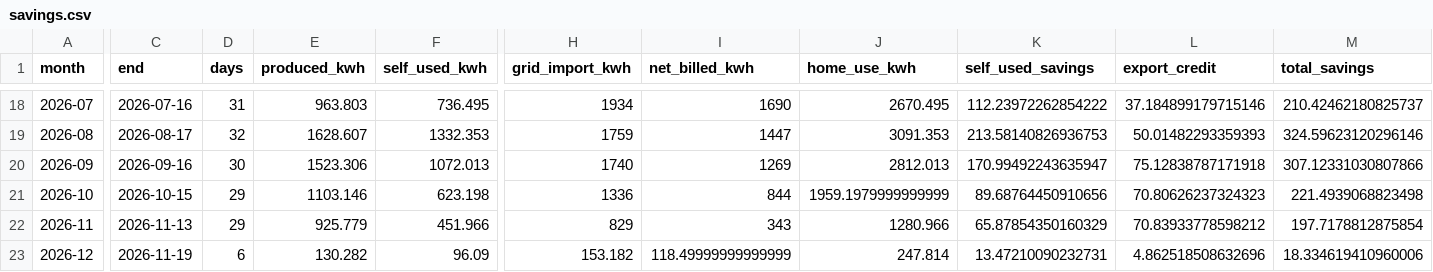
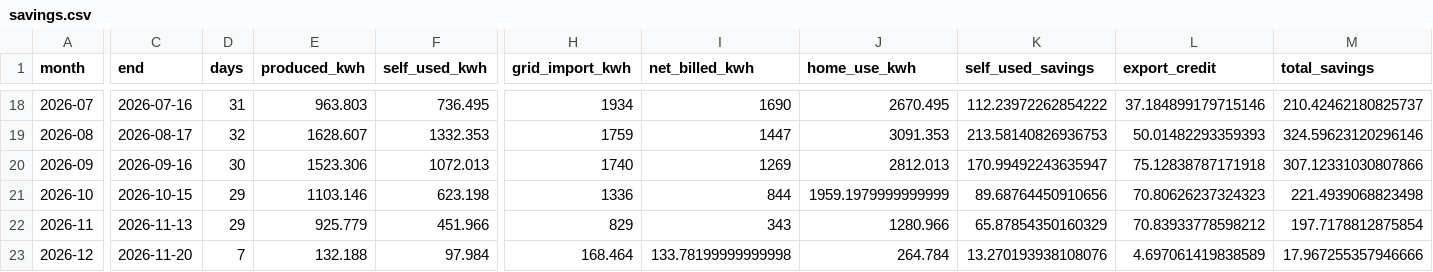
Before and after one commit to colinnickels-ui/colinnickels-ui.github.io, a CSV file: savings.csv, drawn as a sheet; only a part is shown, gaps mark what is left out; the diff covers the shown part only; the diff names each change by its address in the sheet, - before the commit and + after, or states it on an @@ line.

Commit message:
Update savings data (2026-11-20)

```diff
--- a/savings.csv
+++ b/savings.csv
-C23 (end): 2026-11-19
+C23 (end): 2026-11-20
-D23 (days): 6
+D23 (days): 7
-E23 (produced_kwh): 130.282
+E23 (produced_kwh): 132.188
-F23 (self_used_kwh): 96.09
+F23 (self_used_kwh): 97.984
-H23 (grid_import_kwh): 153.182
+H23 (grid_import_kwh): 168.464
-I23 (net_billed_kwh): 118.49999999999999
+I23 (net_billed_kwh): 133.78199999999998
-J23 (home_use_kwh): 247.814
+J23 (home_use_kwh): 264.784
-K23 (self_used_savings): 13.47210090232731
+K23 (self_used_savings): 13.270193938108076
-L23 (export_credit): 4.862518508632696
+L23 (export_credit): 4.697061419838589
-M23 (total_savings): 18.334619410960006
+M23 (total_savings): 17.967255357946666
```
Also changed, not shown: 3 edited cells elsewhere in this file.
